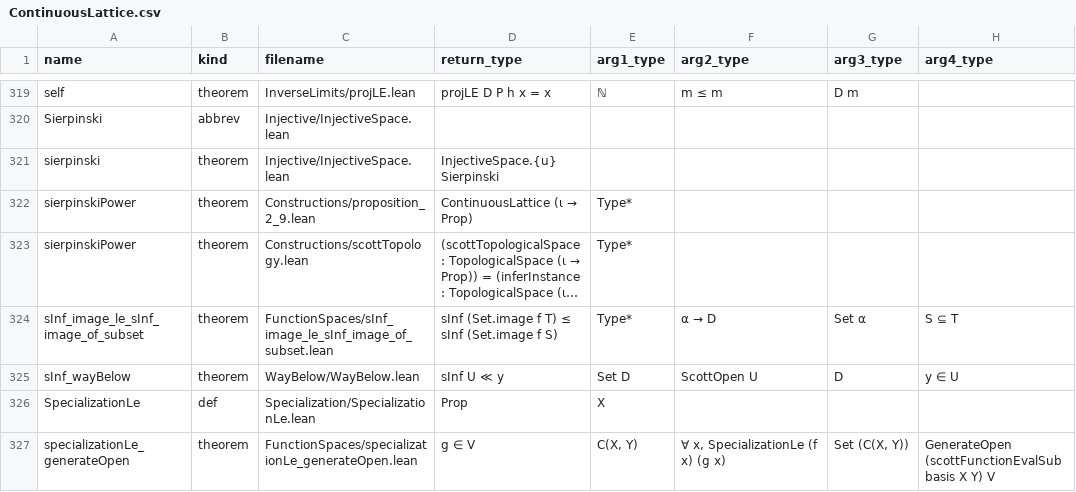
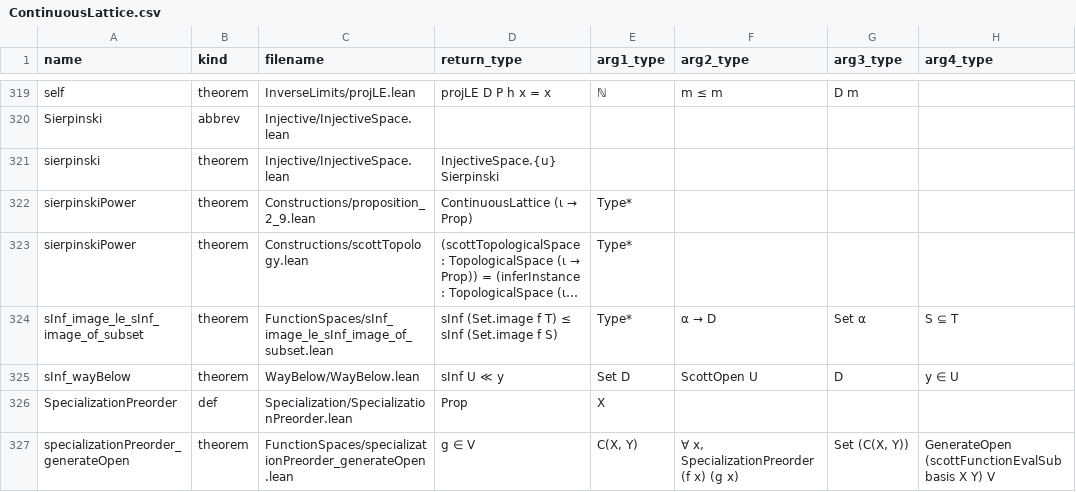
Before and after one commit to catskillsresearch/DomainTheory, a CSV file: DomainTheory/ContinuousLattice/ContinuousLattice.csv, drawn as a sheet; only a part is shown, gaps mark what is left out; long unchanged cells end in …; the diff covers the shown part only; the diff names each change by its address in the sheet, - before the commit and + after, or states it on an @@ line.

```diff
--- a/DomainTheory/ContinuousLattice/ContinuousLattice.csv
+++ b/DomainTheory/ContinuousLattice/ContinuousLattice.csv
-A326 (name): SpecializationLe
+A326 (name): SpecializationPreorder
-C326 (filename): Specialization/SpecializationLe.lean
+C326 (filename): Specialization/SpecializationPreorder.lean
-A327 (name): specializationLe_generateOpen
+A327 (name): specializationPreorder_generateOpen
-C327 (filename): FunctionSpaces/specializationLe_generateOpen.lean
+C327 (filename): FunctionSpaces/specializationPreorder_generateOpen.lean
-F327 (arg2_type): ∀ x, SpecializationLe (f x) (g x)
+F327 (arg2_type): ∀ x, SpecializationPreorder (f x) (g x)
```
Also changed, not shown: 12 edited cells elsewhere in this file, 43 other files.
